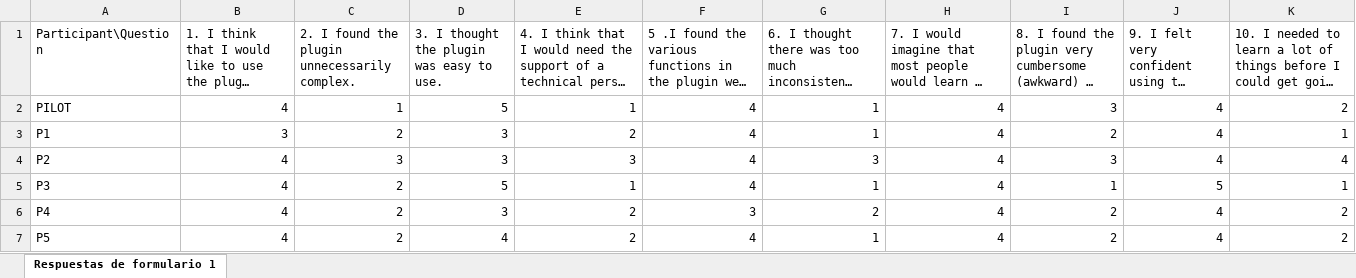
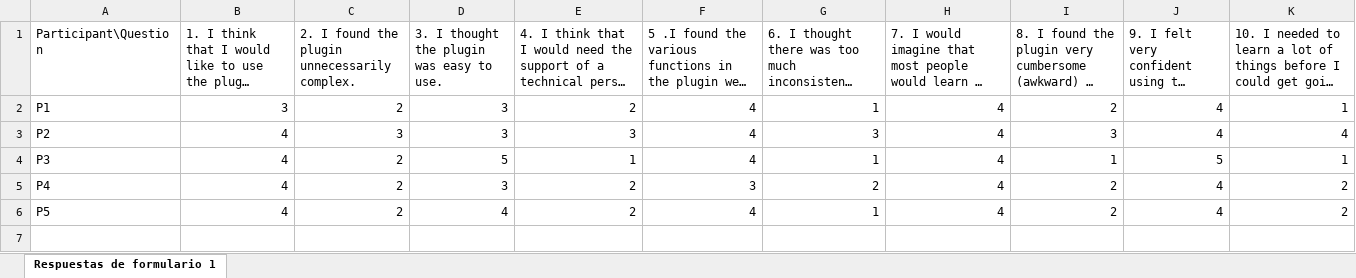
Before and after one commit to testFooBar71/highlight-code-plugin, an Excel workbook: files/experimentResults/Results SUS plugin.xlsx, sheet Respuestas de formulario 1, drawn as a sheet; long unchanged cells end in …; values as stored, in another font and other column widths than the file's, no borders; charts and pictures not drawn; the diff names each change by its address in the sheet, - before the commit and + after, or states it on an @@ line.

Commit message:
removed unnecesary data for the purpose

```diff
--- a/files/experimentResults/Results SUS plugin.xlsx (sheet Respuestas de formulario 1)
+++ b/files/experimentResults/Results SUS plugin.xlsx (sheet Respuestas de formulario 1)
-row 2: PILOT | 4 | 1 | 5 | 1 | 4 | 1 | 4 | 3 | 4 | 2
```
Also changed, not shown: files/experimentResults/Results SUS Github.xlsx, 2 other files.
